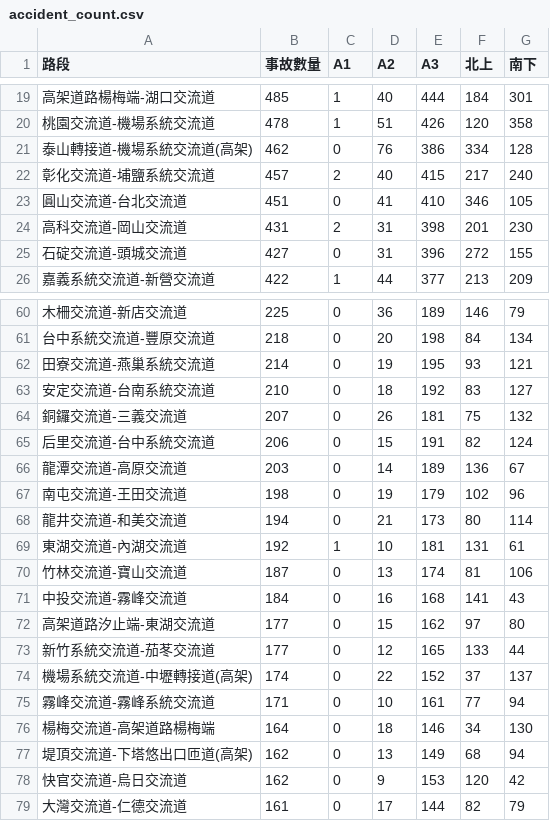
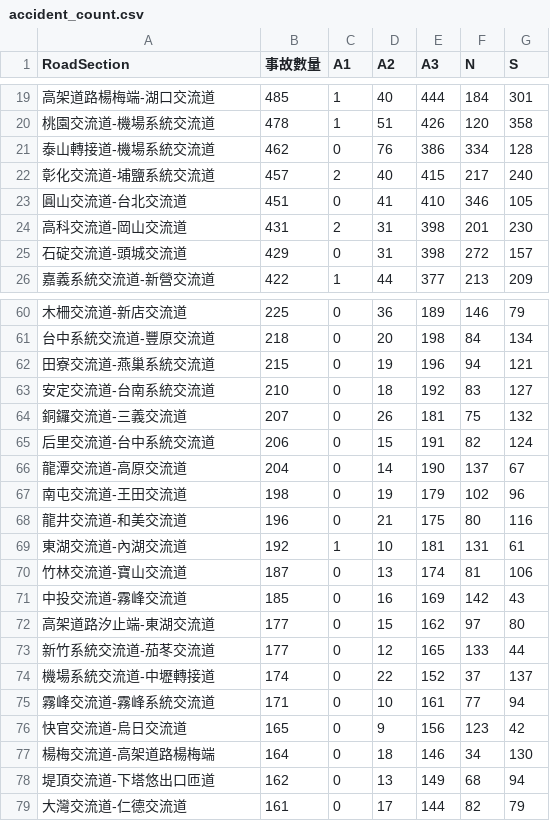
Before and after one commit to traffic-jam-prediction/highway_accident, a CSV file: accident_road/accident_count.csv, drawn as a sheet; only a part is shown, gaps mark what is left out; the diff covers the shown part only.

```diff
--- a/accident_road/accident_count.csv
+++ b/accident_road/accident_count.csv
@@ -1 +1 @@
-路段,事故數量,A1,A2,A3,北上,南下
+RoadSection,事故數量,A1,A2,A3,N,S
@@ -20,3 +20,3 @@
 桃園交流道-機場系統交流道,478,1,51,426,120,358
-泰山轉接道-機場系統交流道(高架),462,0,76,386,334,128
+泰山轉接道-機場系統交流道,462,0,76,386,334,128
 彰化交流道-埔鹽系統交流道,457,2,40,415,217,240
@@ -24,3 +24,3 @@
 高科交流道-岡山交流道,431,2,31,398,201,230
-石碇交流道-頭城交流道,427,0,31,396,272,155
+石碇交流道-頭城交流道,429,0,31,398,272,157
 嘉義系統交流道-新營交流道,422,1,44,377,213,209
@@ -61,3 +61,3 @@
 台中系統交流道-豐原交流道,218,0,20,198,84,134
-田寮交流道-燕巢系統交流道,214,0,19,195,93,121
+田寮交流道-燕巢系統交流道,215,0,19,196,94,121
 安定交流道-台南系統交流道,210,0,18,192,83,127
@@ -65,15 +65,15 @@
 后里交流道-台中系統交流道,206,0,15,191,82,124
-龍潭交流道-高原交流道,203,0,14,189,136,67
+龍潭交流道-高原交流道,204,0,14,190,137,67
 南屯交流道-王田交流道,198,0,19,179,102,96
-龍井交流道-和美交流道,194,0,21,173,80,114
+龍井交流道-和美交流道,196,0,21,175,80,116
 東湖交流道-內湖交流道,192,1,10,181,131,61
 竹林交流道-寶山交流道,187,0,13,174,81,106
-中投交流道-霧峰交流道,184,0,16,168,141,43
+中投交流道-霧峰交流道,185,0,16,169,142,43
 高架道路汐止端-東湖交流道,177,0,15,162,97,80
 新竹系統交流道-茄苳交流道,177,0,12,165,133,44
-機場系統交流道-中壢轉接道(高架),174,0,22,152,37,137
+機場系統交流道-中壢轉接道,174,0,22,152,37,137
 霧峰交流道-霧峰系統交流道,171,0,10,161,77,94
+快官交流道-烏日交流道,165,0,9,156,123,42
 楊梅交流道-高架道路楊梅端,164,0,18,146,34,130
-堤頂交流道-下塔悠出口匝道(高架),162,0,13,149,68,94
-快官交流道-烏日交流道,162,0,9,153,120,42
+堤頂交流道-下塔悠出口匝道,162,0,13,149,68,94
 大灣交流道-仁德交流道,161,0,17,144,82,79
```
Also changed, not shown: 7 added rows, 7 removed rows, 1 moved row and 27 edited cells elsewhere in this file.
